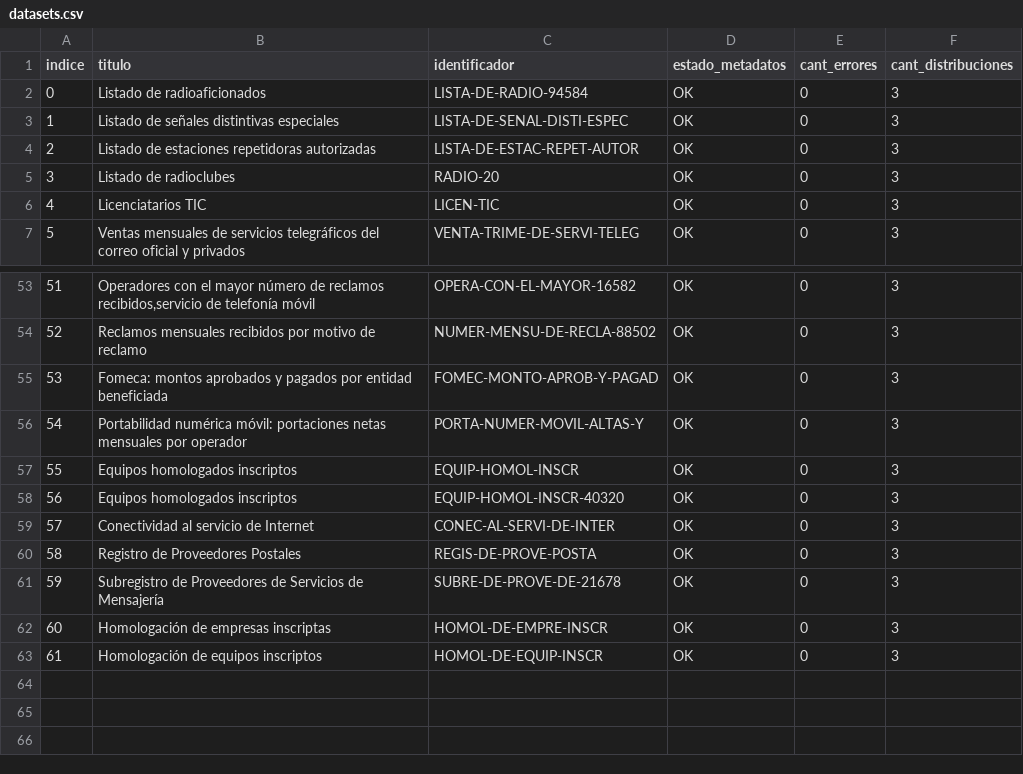
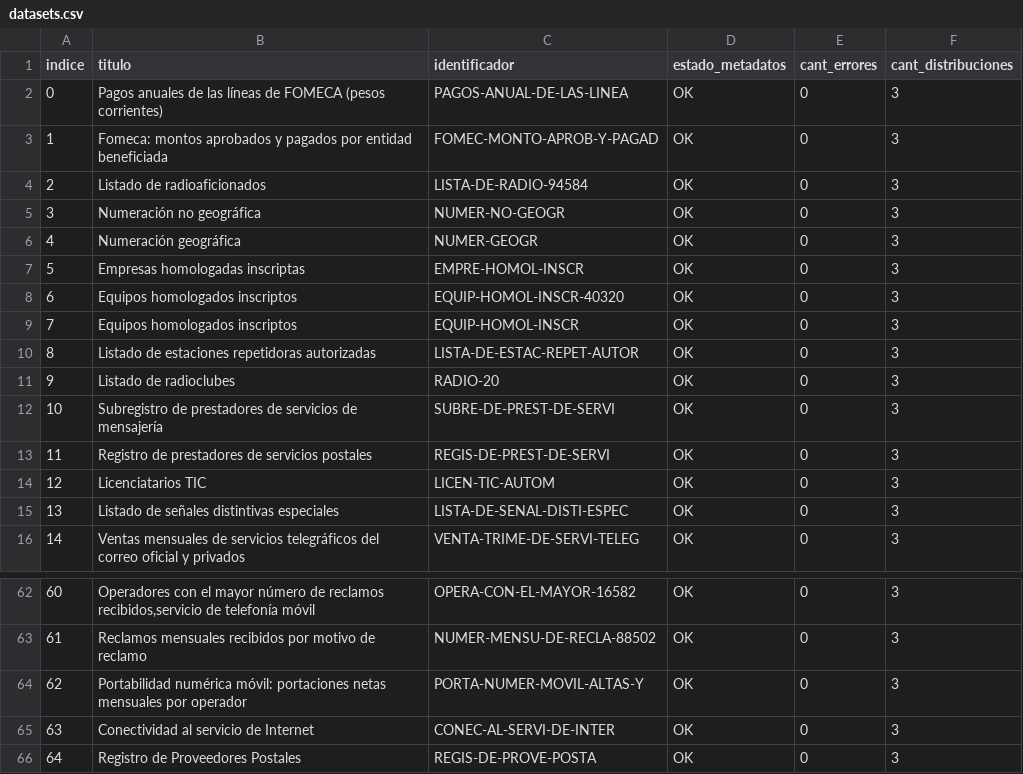
Before and after one commit to augustodevesa/libreria-catalogos, a CSV file: enacom/datasets.csv, drawn as a sheet; only a part is shown, gaps mark what is left out; removed rows and columns are numbered as before the commit, all else as after; the diff names each change by its address in the sheet, - before the commit and + after, or states it on an @@ line.

Commit message:
Modifico archivo enacom/datasets.csv según cambios del 2017-12-07

```diff
--- a/enacom/datasets.csv
+++ b/enacom/datasets.csv
+row 2: 0 | Pagos anuales de las líneas de FOMECA (pesos corrientes) | PAGOS-ANUAL-DE-LAS-LINEA | OK | 0 | 3
@@ row 55 moved to row 3: 1 @@
@@ column A (indice) renumbered between rows 4 and 66 @@
+row 5: 3 | Numeración no geográfica | NUMER-NO-GEOGR | OK | 0 | 3
+row 6: 4 | Numeración geográfica | NUMER-GEOGR | OK | 0 | 3
-B7 (titulo): Listado de señales distintivas especiales
+B7 (titulo): Empresas homologadas inscriptas
-C7 (identificador): LISTA-DE-SENAL-DISTI-ESPEC
+C7 (identificador): EMPRE-HOMOL-INSCR
@@ row 58 moved to row 8: 6 @@
@@ row 57 moved to row 9: 7 @@
+row 12: 10 | Subregistro de prestadores de servicios de mensajería | SUBRE-DE-PREST-DE-SERVI | OK | 0 | 3
+row 13: 11 | Registro de prestadores de servicios postales | REGIS-DE-PREST-DE-SERVI | OK | 0 | 3
-C14 (identificador): LICEN-TIC
+C14 (identificador): LICEN-TIC-AUTOM
+row 15: 13 | Listado de señales distintivas especiales | LISTA-DE-SENAL-DISTI-ESPEC | OK | 0 | 3
-row 61: 59 | Subregistro de Proveedores de Servicios de Mensajería | SUBRE-DE-PROVE-DE-21678 | OK | 0 | 3
-row 62: 60 | Homologación de empresas inscriptas | HOMOL-DE-EMPRE-INSCR | OK | 0 | 3
-row 63: 61 | Homologación de equipos inscriptos | HOMOL-DE-EQUIP-INSCR | OK | 0 | 3
```
